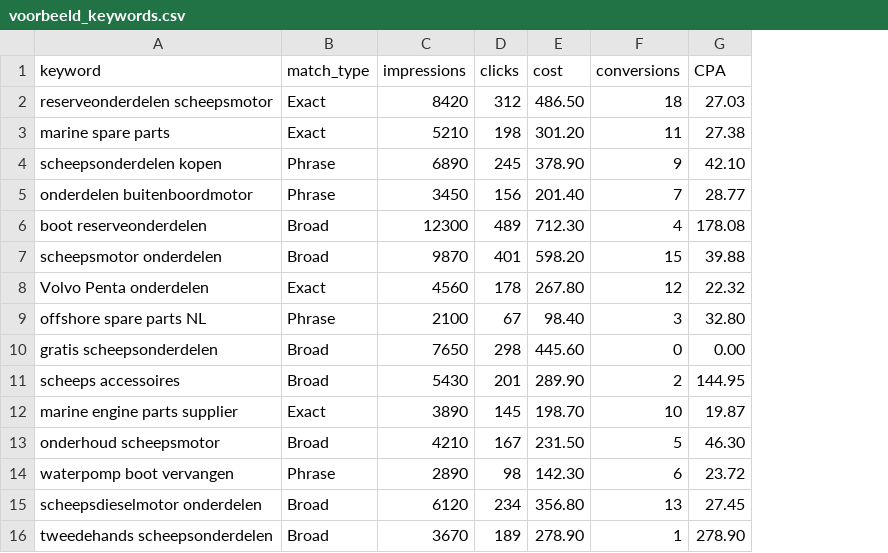
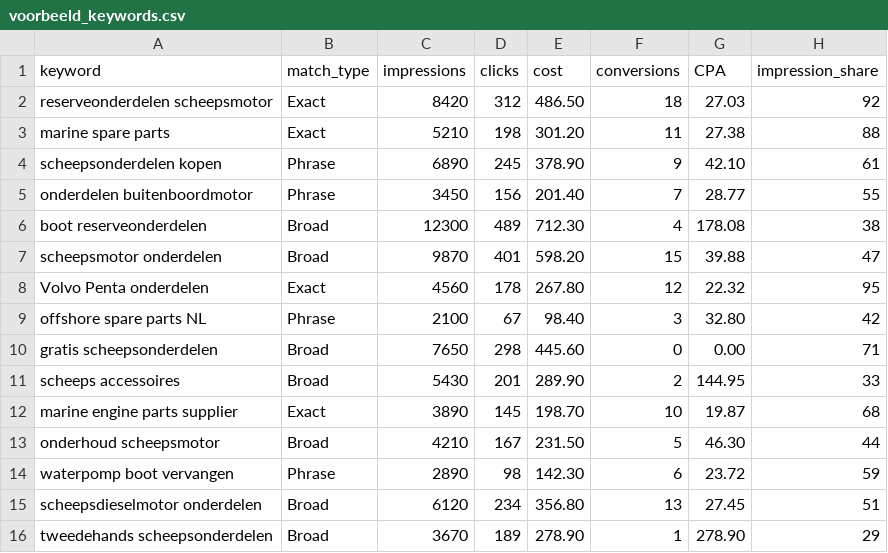
Before and after one commit to BKLMN26/klmn-sea-audit, a CSV file: data/voorbeeld_keywords.csv, drawn as a sheet; the diff names each change by its address in the sheet, - before the commit and + after, or states it on an @@ line.

Commit message:
add impression share and period comparison, update README and example report

```diff
--- a/data/voorbeeld_keywords.csv
+++ b/data/voorbeeld_keywords.csv
+column H (impression_share), rows 2-16: 92 | 88 | 61 | 55 | 38 | 47 | 95 | 42 | 71 | 33 | 68 | 44 | 59 | 51 | 29
```
Also changed, not shown: 6 other files.
